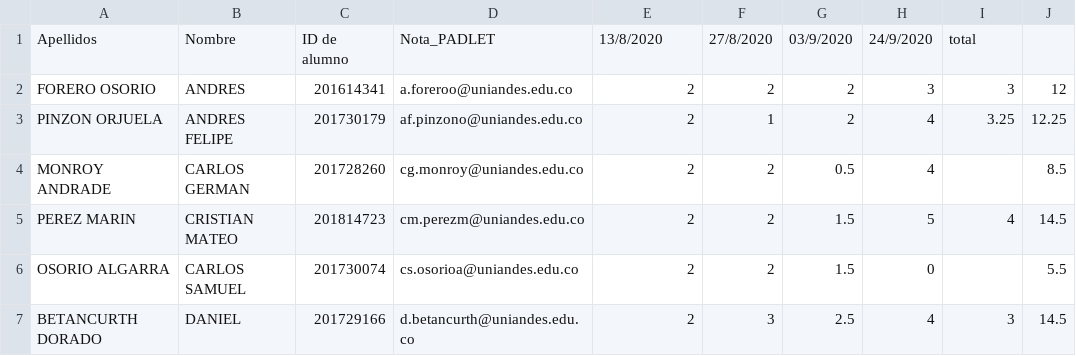
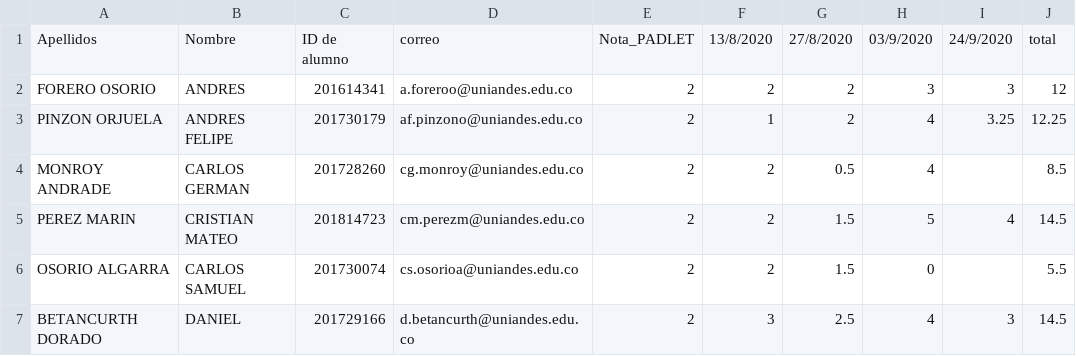
Before and after one commit to mjocampov/infracomp202020, a CSV file: data/Seccion3.csv, drawn as a sheet; only a part is shown.

Commit message:
correcion datos

```diff
--- a/data/Seccion3.csv
+++ b/data/Seccion3.csv
@@ -1,2 +1,2 @@
-Apellidos,Nombre,ID de alumno,Nota_PADLET,13/8/2020,27/8/2020,03/9/2020,24/9/2020,total
+Apellidos,Nombre,ID de alumno,correo,Nota_PADLET,13/8/2020,27/8/2020,03/9/2020,24/9/2020,total
 FORERO OSORIO,ANDRES,201614341,a.foreroo@uniandes.edu.co,2,2,2,3,3,12
```
